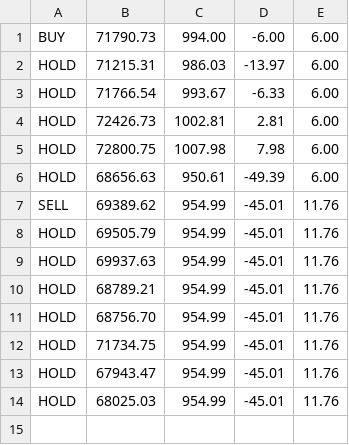
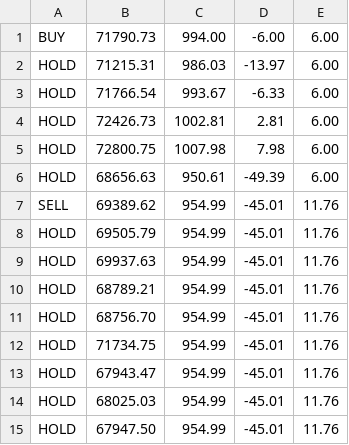
Before and after one commit to adeelahmed037-lab/btc-paper-bot, a CSV file: log.csv, drawn as a sheet.

Commit message:
Update paper trades

```diff
--- a/log.csv
+++ b/log.csv
@@ -14 +14,2 @@ HOLD,67943.47,954.99,-45.01,11.76
 HOLD,68025.03,954.99,-45.01,11.76
+HOLD,67947.50,954.99,-45.01,11.76
```
